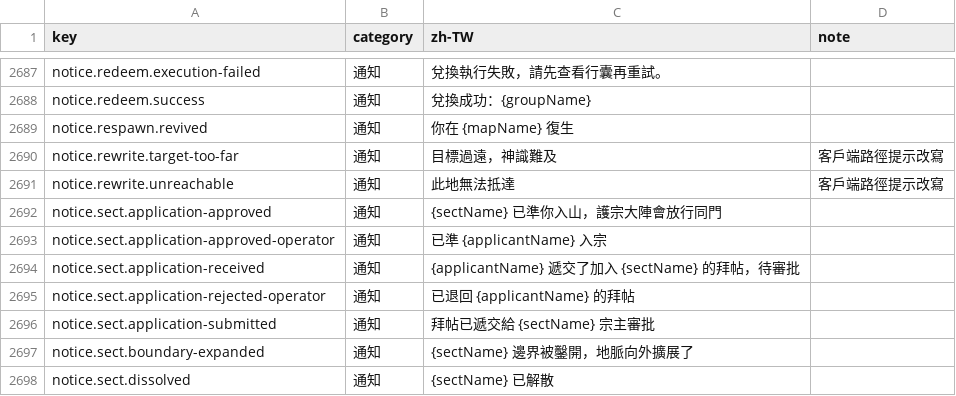
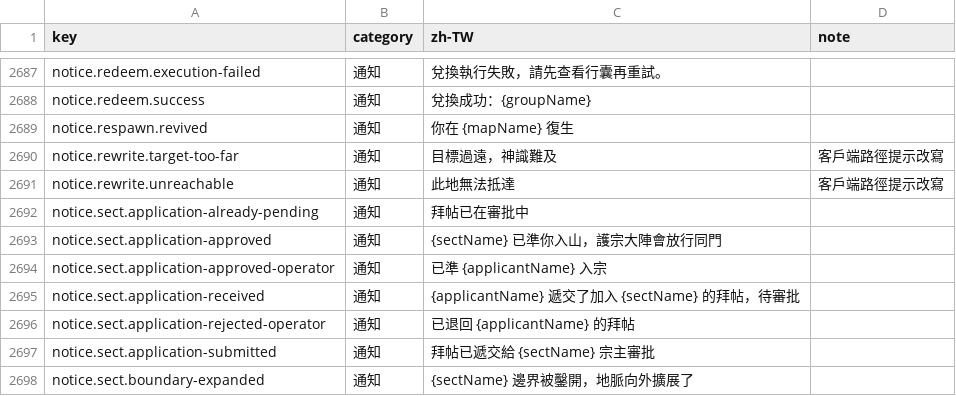
Before and after one commit to qwowboyp/daojie-yusheng-fork, a CSV file: packages/client/src/content/i18n/zh-TW.csv, drawn as a sheet; only a part is shown, gaps mark what is left out; the shorter side is filled out with more unchanged rows.

Commit message:
feat(client): 新增拜帖已審批中的提示文案
插 notice.sect.application-already-pending 至 zh-TW.csv（字母序前於 application-approved）並重新生成 i18n.generated.ts，CSV 行尾統一為 LF

Ultraworked with [Sisyphus](https://github.com/code-yeongyu/oh-my-openagent)

Co-authored-by: Sisyphus <clio-agent@sisyphuslabs.ai>

```diff
--- a/packages/client/src/content/i18n/zh-TW.csv
+++ b/packages/client/src/content/i18n/zh-TW.csv
@@ -2691,2 +2691,3 @@ notice.rewrite.target-too-far,通知,目標過遠，神識難及,客戶端路徑
 notice.rewrite.unreachable,通知,此地無法抵達,客戶端路徑提示改寫
+notice.sect.application-already-pending,通知,拜帖已在審批中,
 notice.sect.application-approved,通知,{sectName} 已準你入山，護宗大陣會放行同門,
```
Also changed, not shown: 1 other file.
